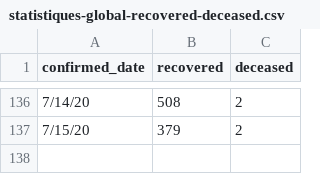
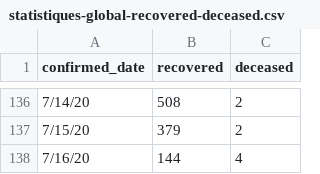
Before and after one commit to ratnania/covid-19-africa, a CSV file: datasets/morocco/statistiques-global-recovered-deceased.csv, drawn as a sheet; only a part is shown, gaps mark what is left out.

Commit message:
update data 16/07/2020

```diff
--- a/datasets/morocco/statistiques-global-recovered-deceased.csv
+++ b/datasets/morocco/statistiques-global-recovered-deceased.csv
@@ -137 +137,2 @@ confirmed_date,recovered,deceased
 7/15/20,379,2
+7/16/20,144,4
```
Also changed, not shown: 1 other file.
